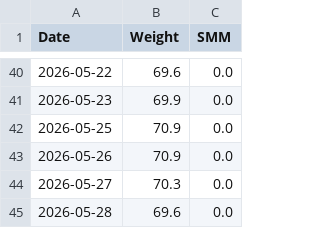
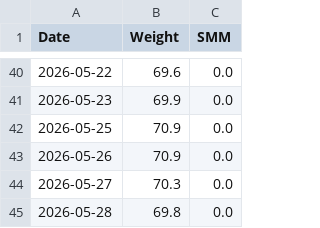
Before and after one commit to toktoktori/BodyTracker, a CSV file: data.csv, drawn as a sheet; only a part is shown, gaps mark what is left out.

Commit message:
Updated data from Streamlit

```diff
--- a/data.csv
+++ b/data.csv
@@ -44,2 +44,2 @@ Date,Weight,SMM
 2026-05-27,70.3,0.0
-2026-05-28,69.6,0.0
+2026-05-28,69.8,0.0
```
